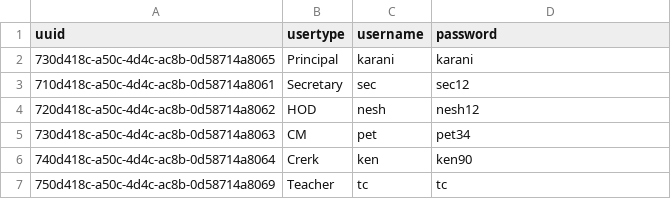
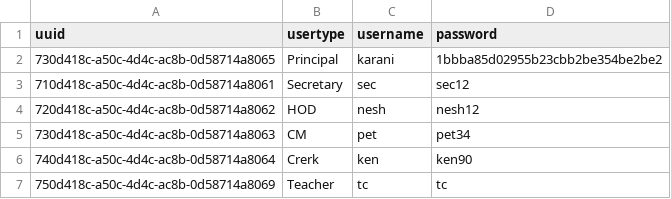
Before and after one commit to santosh991/School, a CSV file: app/etc/sql/data/Users.csv, drawn as a sheet.

```diff
--- a/app/etc/sql/data/Users.csv
+++ b/app/etc/sql/data/Users.csv
@@ -1,3 +1,3 @@
 uuid|usertype|username|password
-730d418c-a50c-4d4c-ac8b-0d58714a8065|Principal|karani|karani
+730d418c-a50c-4d4c-ac8b-0d58714a8065|Principal|karani|1bbba85d02955b23cbb2be354be2be2
 710d418c-a50c-4d4c-ac8b-0d58714a8061|Secretary|sec|sec12
```
Also changed, not shown: app/etc/sql/data/Students.csv, 45 other files.
